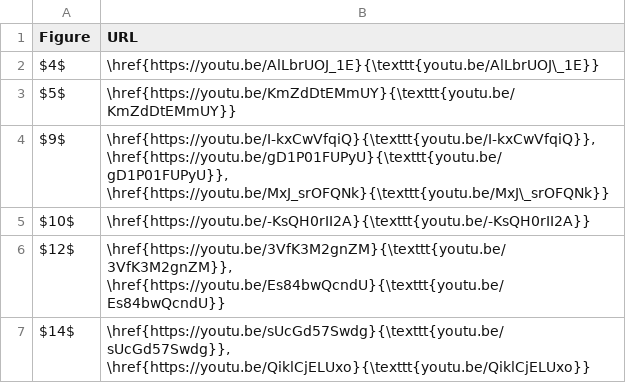
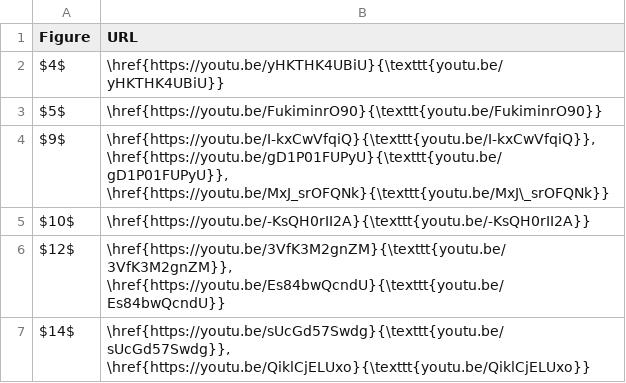
Before and after one commit to JayaniLakshika/paper-nldr-vis-algorithm, a CSV file: misc/video_links.csv, drawn as a sheet.

Commit message:
Updated videos with example new data structure

```diff
--- a/misc/video_links.csv
+++ b/misc/video_links.csv
@@ -1,4 +1,4 @@
 Figure ,URL
-$4$,\href{https://youtu.be/AlLbrUOJ_1E}{\texttt{youtu.be/AlLbrUOJ\_1E}}
-$5$,\href{https://youtu.be/KmZdDtEMmUY}{\texttt{youtu.be/KmZdDtEMmUY}}
+$4$,\href{https://youtu.be/yHKTHK4UBiU}{\texttt{youtu.be/yHKTHK4UBiU}}
+$5$,\href{https://youtu.be/FukiminrO90}{\texttt{youtu.be/FukiminrO90}}
 $9$,"\href{https://youtu.be/I-kxCwVfqiQ}{\texttt{youtu.be/I-kxCwVfqiQ}}, \href{https://youtu.be/gD1P01FUPyU}{\texttt{youtu.be/gD1P01FUPyU}}, \href{https://youtu.be/MxJ_srOFQNk}{\texttt{youtu.be/MxJ\_srOFQNk}}"
```
